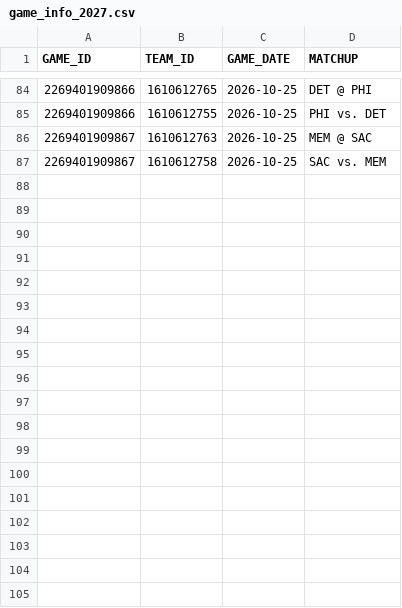
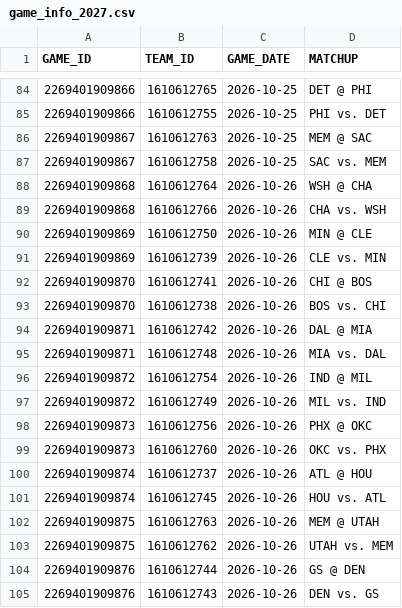
Before and after one commit to abeilke2002/belch-bets, a CSV file: csvs/game_info_2027.csv, drawn as a sheet; only a part is shown, gaps mark what is left out.

```diff
--- a/csvs/game_info_2027.csv
+++ b/csvs/game_info_2027.csv
@@ -87 +87,19 @@ GAME_ID,TEAM_ID,GAME_DATE,MATCHUP
 2269401909867,1610612758,2026-10-25,SAC vs. MEM
+2269401909868,1610612764,2026-10-26,WSH @ CHA
+2269401909868,1610612766,2026-10-26,CHA vs. WSH
+2269401909869,1610612750,2026-10-26,MIN @ CLE
+2269401909869,1610612739,2026-10-26,CLE vs. MIN
+2269401909870,1610612741,2026-10-26,CHI @ BOS
+2269401909870,1610612738,2026-10-26,BOS vs. CHI
+2269401909871,1610612742,2026-10-26,DAL @ MIA
+2269401909871,1610612748,2026-10-26,MIA vs. DAL
+2269401909872,1610612754,2026-10-26,IND @ MIL
+2269401909872,1610612749,2026-10-26,MIL vs. IND
+2269401909873,1610612756,2026-10-26,PHX @ OKC
+2269401909873,1610612760,2026-10-26,OKC vs. PHX
+2269401909874,1610612737,2026-10-26,ATL @ HOU
+2269401909874,1610612745,2026-10-26,HOU vs. ATL
+2269401909875,1610612763,2026-10-26,MEM @ UTAH
+2269401909875,1610612762,2026-10-26,UTAH vs. MEM
+2269401909876,1610612744,2026-10-26,GS @ DEN
+2269401909876,1610612743,2026-10-26,DEN vs. GS
```
Also changed, not shown: csvs/espn_players.csv, odds_model/data/bet_log.csv, 3 other files.
